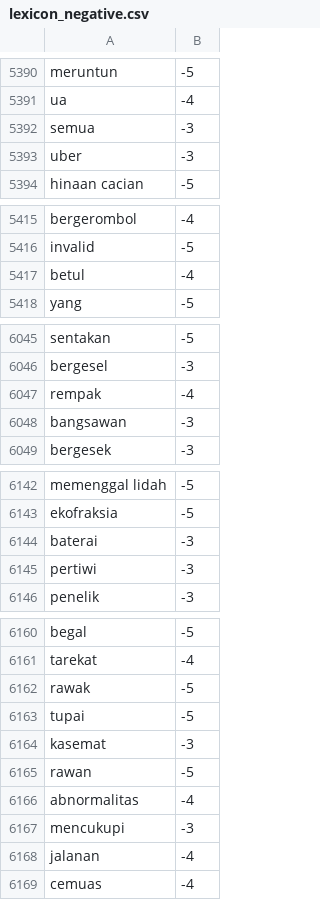
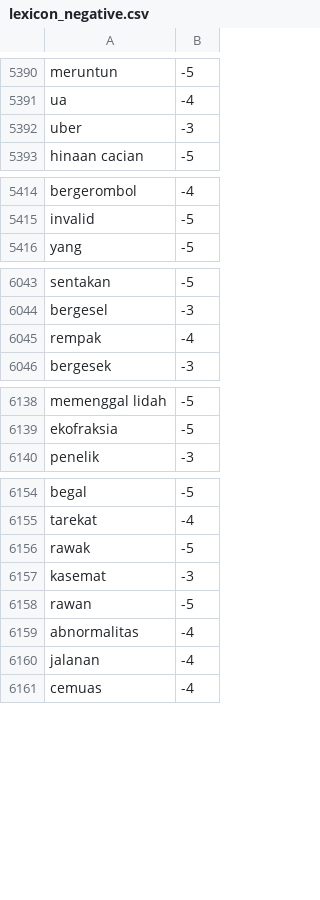
Before and after one commit to royraflesmatorangpasaribu/model-hate-speech, a CSV file: lexicon_negative.csv, drawn as a sheet; only a part is shown, gaps mark what is left out; the diff covers the shown part only.

Commit message:
Update lexicon_negative.csv

```diff
--- a/lexicon_negative.csv
+++ b/lexicon_negative.csv
@@ -5391,3 +5391,2 @@ meruntun,-5
 ua,-4
-semua,-3
 uber,-3
@@ -5416,3 +5415,2 @@ bergerombol,-4
 invalid,-5
-betul,-4
 yang,-5
@@ -6047,3 +6045,2 @@ bergesel,-3
 rempak,-4
-bangsawan,-3
 bergesek,-3
@@ -6143,4 +6139,2 @@ memenggal lidah,-5
 ekofraksia,-5
-baterai,-3
-pertiwi,-3
 penelik,-3
@@ -6162,3 +6156,2 @@ tarekat,-4
 rawak,-5
-tupai,-5
 kasemat,-3
@@ -6166,3 +6159,2 @@ rawan,-5
 abnormalitas,-4
-mencukupi,-3
 jalanan,-4
```
Also changed, not shown: 2 removed rows elsewhere in this file.
